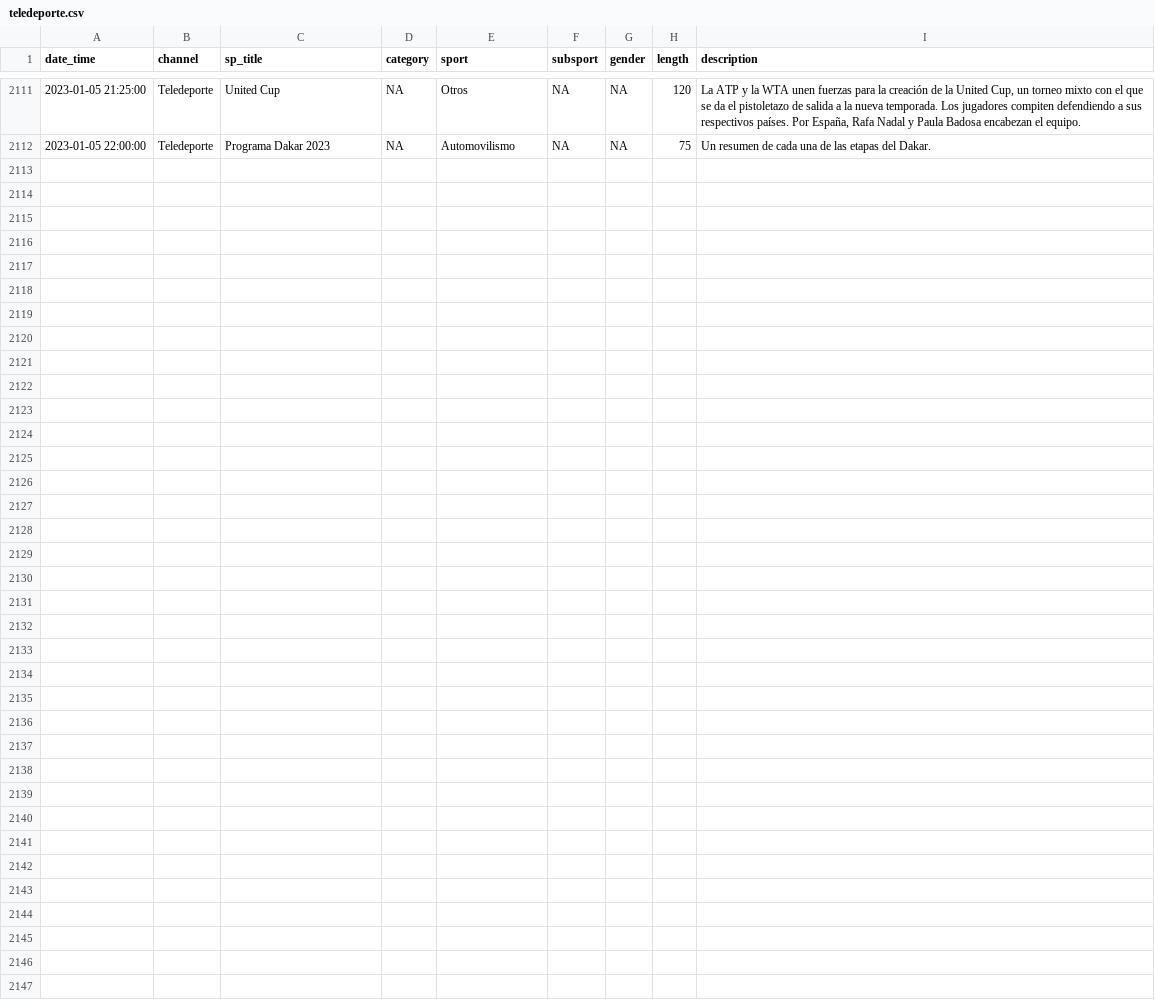
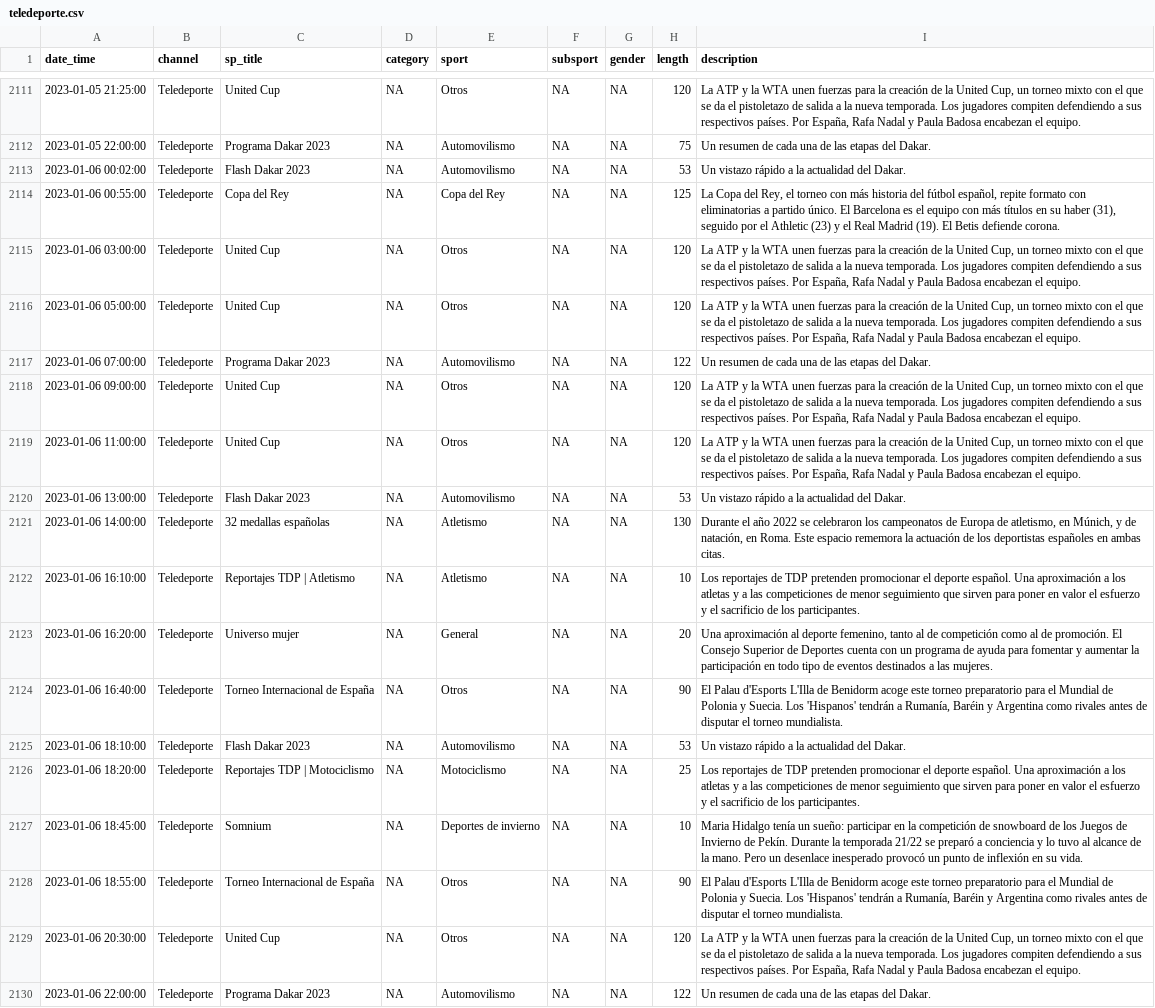
Before and after one commit to GuilleDiaz7/Automatic-Web-Scraping-of-Teledeporte, a CSV file: data/teledeporte.csv, drawn as a sheet; only a part is shown, gaps mark what is left out.

```diff
--- a/data/teledeporte.csv
+++ b/data/teledeporte.csv
@@ -2112 +2112,19 @@
 2023-01-05 22:00:00,"Teledeporte","Programa Dakar 2023",NA,"Automovilismo",NA,NA,75,"Un resumen de cada una de las etapas del Dakar."
+2023-01-06 00:02:00,"Teledeporte","Flash Dakar 2023",NA,"Automovilismo",NA,NA,53,"Un vistazo rápido a la actualidad del Dakar."
+2023-01-06 00:55:00,"Teledeporte","Copa del Rey",NA,"Copa del Rey",NA,NA,125,"La Copa del Rey, el torneo con más historia del fútbol español, repite formato con eliminatorias a partido único. El Barcelona es el equipo con más títulos en su haber (31), seguido por el Athletic (23) y el Real Madrid (19). El Betis defiende corona."
+2023-01-06 03:00:00,"Teledeporte","United Cup",NA,"Otros",NA,NA,120,"La ATP y la WTA unen fuerzas para la creación de la United Cup, un torneo mixto con el que se da el pistoletazo de salida a la nueva temporada. Los jugadores compiten defendiendo a sus respectivos países. Por España, Rafa Nadal y Paula Badosa encabezan el equipo."
+2023-01-06 05:00:00,"Teledeporte","United Cup",NA,"Otros",NA,NA,120,"La ATP y la WTA unen fuerzas para la creación de la United Cup, un torneo mixto con el que se da el pistoletazo de salida a la nueva temporada. Los jugadores compiten defendiendo a sus respectivos países. Por España, Rafa Nadal y Paula Badosa encabezan el equipo."
+2023-01-06 07:00:00,"Teledeporte","Programa Dakar 2023",NA,"Automovilismo",NA,NA,122,"Un resumen de cada una de las etapas del Dakar."
+2023-01-06 09:00:00,"Teledeporte","United Cup",NA,"Otros",NA,NA,120,"La ATP y la WTA unen fuerzas para la creación de la United Cup, un torneo mixto con el que se da el pistoletazo de salida a la nueva temporada. Los jugadores compiten defendiendo a sus respectivos países. Por España, Rafa Nadal y Paula Badosa encabezan el equipo."
+2023-01-06 11:00:00,"Teledeporte","United Cup",NA,"Otros",NA,NA,120,"La ATP y la WTA unen fuerzas para la creación de la United Cup, un torneo mixto con el que se da el pistoletazo de salida a la nueva temporada. Los jugadores compiten defendiendo a sus respectivos países. Por España, Rafa Nadal y Paula Badosa encabezan el equipo."
+2023-01-06 13:00:00,"Teledeporte","Flash Dakar 2023",NA,"Automovilismo",NA,NA,53,"Un vistazo rápido a la actualidad del Dakar."
+2023-01-06 14:00:00,"Teledeporte","32 medallas españolas",NA,"Atletismo",NA,NA,130,"Durante el año 2022 se celebraron los campeonatos de Europa de atletismo, en Múnich, y de natación, en Roma. Este espacio rememora la actuación de los deportistas españoles en ambas citas."
+2023-01-06 16:10:00,"Teledeporte","Reportajes TDP | Atletismo",NA,"Atletismo",NA,NA,10,"Los reportajes de TDP pretenden promocionar el deporte español. Una aproximación a los atletas y a las competiciones de menor seguimiento que sirven para poner en valor el esfuerzo y el sacrificio de los participantes."
+2023-01-06 16:20:00,"Teledeporte","Universo mujer",NA,"General",NA,NA,20,"Una aproximación al deporte femenino, tanto al de competición como al de promoción. El Consejo Superior de Deportes cuenta con un programa de ayuda para fomentar y aumentar la participación en todo tipo de eventos destinados a las mujeres."
+2023-01-06 16:40:00,"Teledeporte","Torneo Internacional de España",NA,"Otros",NA,NA,90,"El Palau d'Esports L'Illa de Benidorm acoge este torneo preparatorio para el Mundial de Polonia y Suecia. Los 'Hispanos' tendrán a Rumanía, Baréin y Argentina como rivales antes de disputar el torneo mundialista."
+2023-01-06 18:10:00,"Teledeporte","Flash Dakar 2023",NA,"Automovilismo",NA,NA,53,"Un vistazo rápido a la actualidad del Dakar."
+2023-01-06 18:20:00,"Teledeporte","Reportajes TDP | Motociclismo",NA,"Motociclismo",NA,NA,25,"Los reportajes de TDP pretenden promocionar el deporte español. Una aproximación a los atletas y a las competiciones de menor seguimiento que sirven para poner en valor el esfuerzo y el sacrificio de los participantes."
+2023-01-06 18:45:00,"Teledeporte","Somnium",NA,"Deportes de invierno",NA,NA,10,"Maria Hidalgo tenía un sueño: participar en la competición de snowboard de los Juegos de Invierno de Pekín. Durante la temporada 21/22 se preparó a conciencia y lo tuvo al alcance de la mano. Pero un desenlace inesperado provocó un punto de inflexión en su vida."
+2023-01-06 18:55:00,"Teledeporte","Torneo Internacional de España",NA,"Otros",NA,NA,90,"El Palau d'Esports L'Illa de Benidorm acoge este torneo preparatorio para el Mundial de Polonia y Suecia. Los 'Hispanos' tendrán a Rumanía, Baréin y Argentina como rivales antes de disputar el torneo mundialista."
+2023-01-06 20:30:00,"Teledeporte","United Cup",NA,"Otros",NA,NA,120,"La ATP y la WTA unen fuerzas para la creación de la United Cup, un torneo mixto con el que se da el pistoletazo de salida a la nueva temporada. Los jugadores compiten defendiendo a sus respectivos países. Por España, Rafa Nadal y Paula Badosa encabezan el equipo."
+2023-01-06 22:00:00,"Teledeporte","Programa Dakar 2023",NA,"Automovilismo",NA,NA,122,"Un resumen de cada una de las etapas del Dakar."
```
